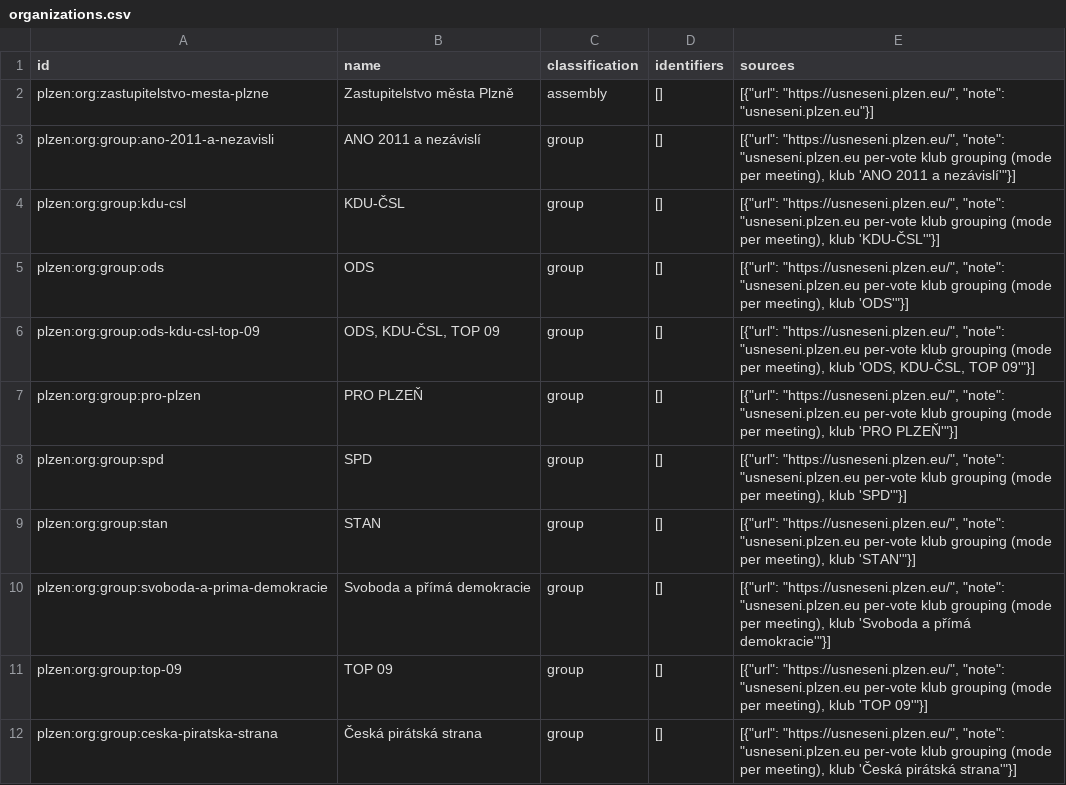
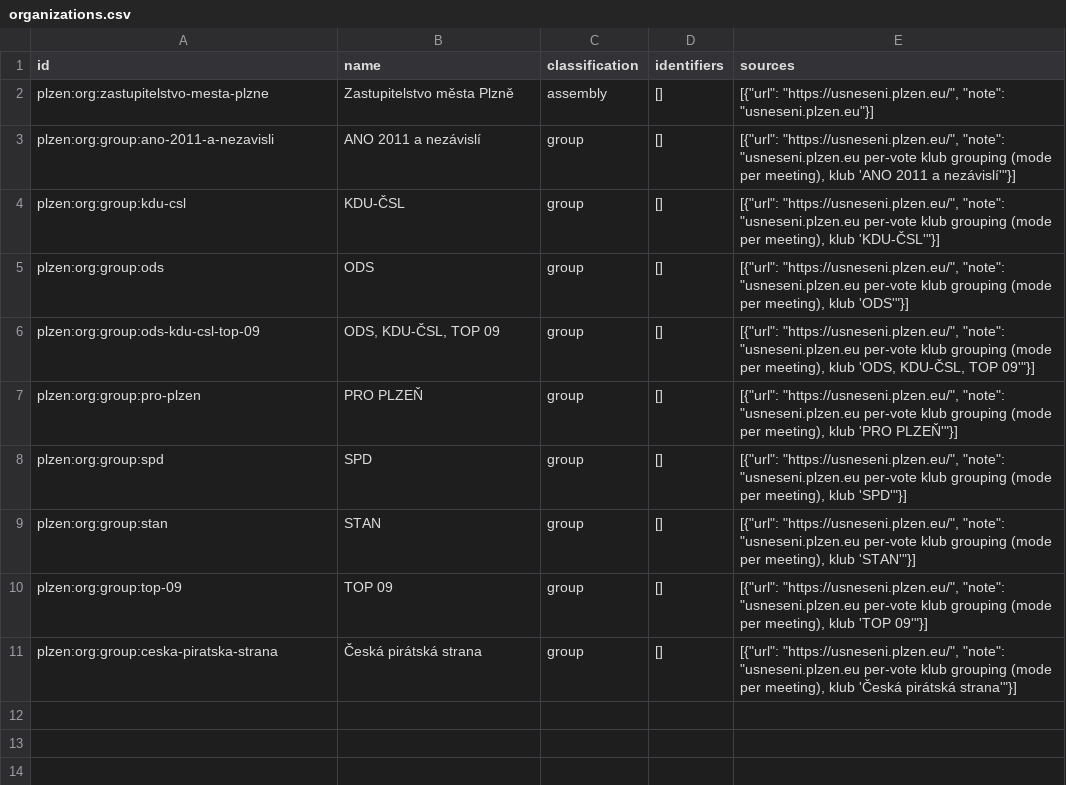
Before and after one commit to michalskop/cz-municipalities-votes-2022-2026, a CSV file: plzen/data/organizations.csv, drawn as a sheet.

```diff
--- a/plzen/data/organizations.csv
+++ b/plzen/data/organizations.csv
@@ -9,3 +9,2 @@ plzen:org:group:spd,SPD,group,[],"[{""url"": ""https://usneseni.plzen.eu/"", ""n
 plzen:org:group:stan,STAN,group,[],"[{""url"": ""https://usneseni.plzen.eu/"", ""note"": ""usneseni.plzen.eu per-vote klub grouping (mode per meeting), klub 'STAN'""}]"
-plzen:org:group:svoboda-a-prima-demokracie,Svoboda a přímá demokracie,group,[],"[{""url"": ""https://usneseni.plzen.eu/"", ""note"": ""usneseni.plzen.eu per-vote klub grouping (mode per meeting), klub 'Svoboda a přímá demokracie'""}]"
 plzen:org:group:top-09,TOP 09,group,[],"[{""url"": ""https://usneseni.plzen.eu/"", ""note"": ""usneseni.plzen.eu per-vote klub grouping (mode per meeting), klub 'TOP 09'""}]"
```
Also changed, not shown: plzen/data/memberships.csv, 6 other files.
